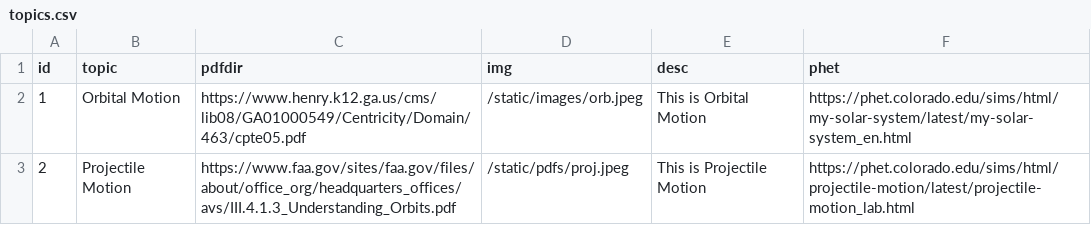
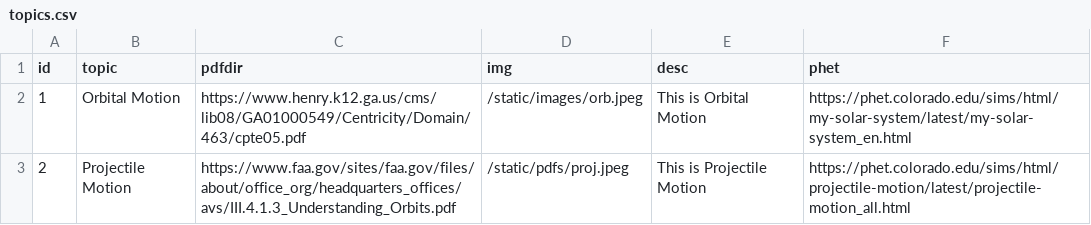
Before and after one commit to sidinfinity/vikinghacks2024, a CSV file: topics.csv, drawn as a sheet.

Commit message:
Update topics.csv

```diff
--- a/topics.csv
+++ b/topics.csv
@@ -2,2 +2,2 @@ id,topic,pdfdir,img,desc,phet
 1,Orbital Motion,https://www.henry.k12.ga.us/cms/lib08/GA01000549/Centricity/Domain/463/cpte05.pdf,/static/images/orb.jpeg, This is Orbital Motion,https://phet.colorado.edu/sims/html/my-solar-system/latest/my-solar-system_en.html
-2,Projectile Motion,https://www.faa.gov/sites/faa.gov/files/about/office_org/headquarters_offices/avs/III.4.1.3_Understanding_Orbits.pdf,/static/pdfs/proj.jpeg,This is Projectile Motion,https://phet.colorado.edu/sims/html/projectile-motion/latest/projectile-motion_lab.html
+2,Projectile Motion,https://www.faa.gov/sites/faa.gov/files/about/office_org/headquarters_offices/avs/III.4.1.3_Understanding_Orbits.pdf,/static/pdfs/proj.jpeg,This is Projectile Motion,https://phet.colorado.edu/sims/html/projectile-motion/latest/projectile-motion_all.html
```
